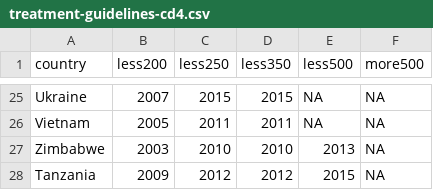
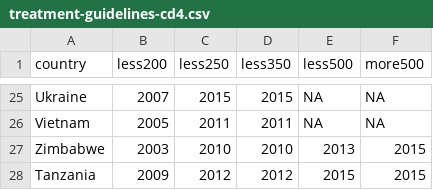
Before and after one commit to jackolney/WhoCascade, a CSV file: CascadeDashboard/server/data/calibration/treatment-guidelines-cd4.csv, drawn as a sheet; only a part is shown, gaps mark what is left out.

Commit message:
Zimbabwe working and treatment threshold guideline update for >500

```diff
--- a/CascadeDashboard/server/data/calibration/treatment-guidelines-cd4.csv
+++ b/CascadeDashboard/server/data/calibration/treatment-guidelines-cd4.csv
@@ -26,3 +26,3 @@ Ukraine,2007,2015,2015,NA,NA
 Vietnam,2005,2011,2011,NA,NA
-Zimbabwe,2003,2010,2010,2013,NA
-Tanzania,2009,2012,2012,2015,NA
+Zimbabwe,2003,2010,2010,2013,2015
+Tanzania,2009,2012,2012,2015,2015
```
Also changed, not shown: 2 other files.
